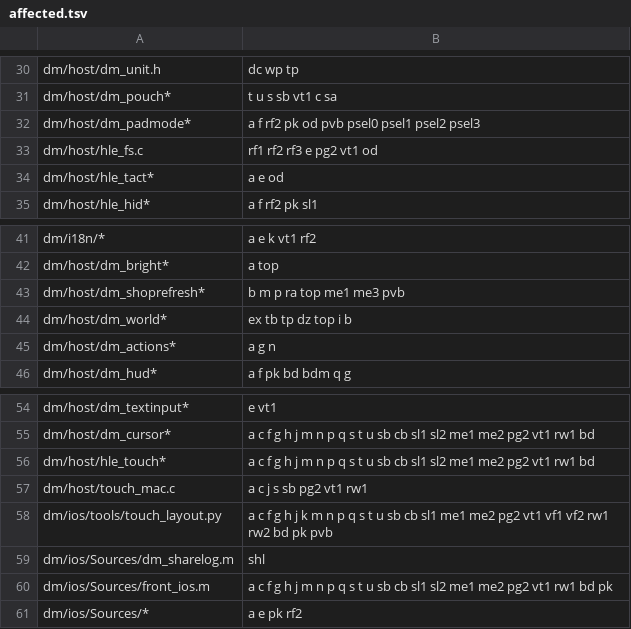
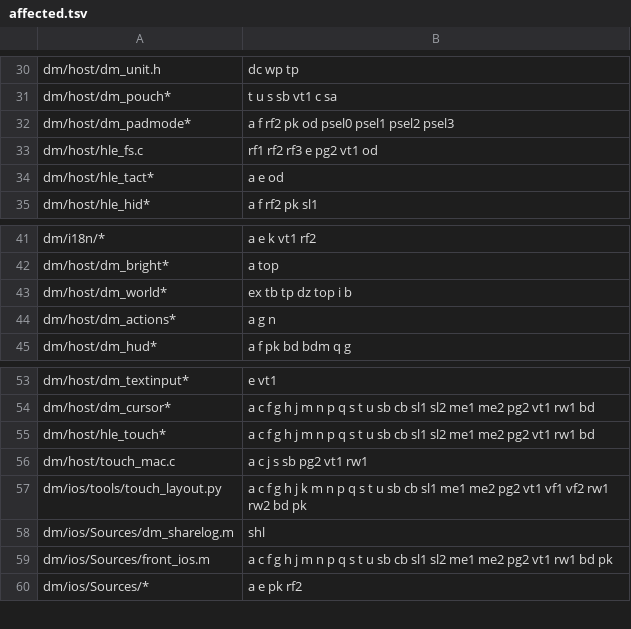
Before and after one commit to PowerBeef/d2r-metal, a TSV file: dm/ios/tools/uireg/affected.tsv, drawn as a sheet; only a part is shown, gaps mark what is left out.

```diff
--- a/dm/ios/tools/uireg/affected.tsv
+++ b/dm/ios/tools/uireg/affected.tsv
@@ -31,3 +31,3 @@ dm/host/dm_unit.h	dc wp tp
 dm/host/dm_pouch*	t u s sb vt1 c sa
-dm/host/dm_padmode*	a f rf2 pk od pvb psel0 psel1 psel2 psel3
+dm/host/dm_padmode*	a f rf2 pk od psel0 psel1 psel2 psel3
 dm/host/hle_fs.c	rf1 rf2 rf3 e pg2 vt1 od
@@ -42,3 +42,2 @@ dm/i18n/*	a e k vt1 rf2
 dm/host/dm_bright*	a top
-dm/host/dm_shoprefresh*	b m p ra top me1 me3 pvb
 dm/host/dm_world*	ex tb tp dz top i b
@@ -57,3 +56,3 @@ dm/host/hle_touch*	a c f g h j m n p q s t u sb cb sl1 sl2 me1 me2 pg2 vt1 rw1 b
 dm/host/touch_mac.c	a c j s sb pg2 vt1 rw1
-dm/ios/tools/touch_layout.py	a c f g h j k m n p q s t u sb cb sl1 me1 me2 pg2 vt1 vf1 vf2 rw1 rw2 bd pk pvb
+dm/ios/tools/touch_layout.py	a c f g h j k m n p q s t u sb cb sl1 me1 me2 pg2 vt1 vf1 vf2 rw1 rw2 bd pk
 dm/ios/Sources/dm_sharelog.m	shl
```
Also changed, not shown: 7 other files.
